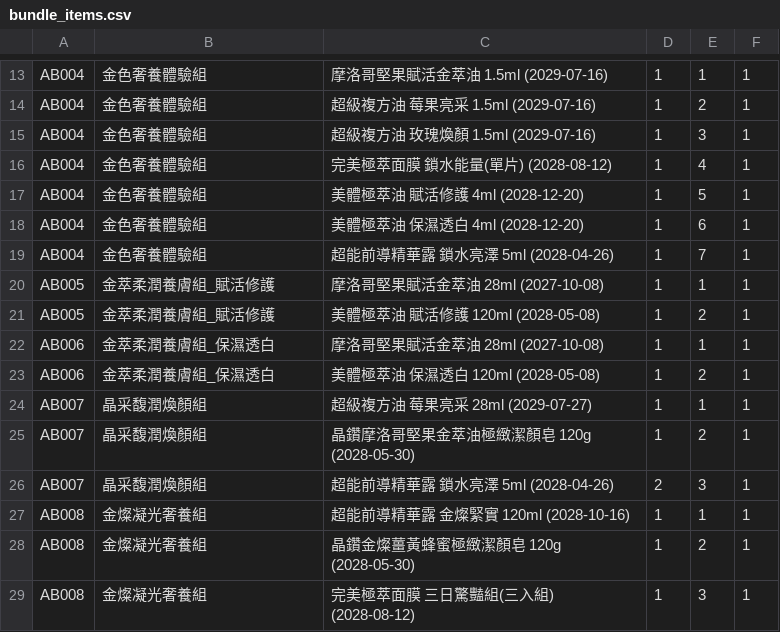
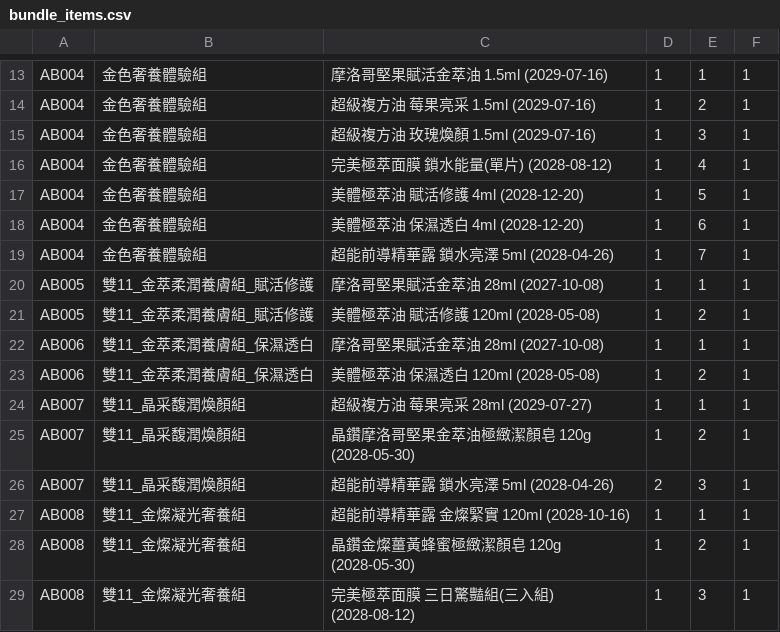
Before and after one commit to ceo-peng/pm-tools, a CSV file: data/bundle_items.csv, drawn as a sheet; only a part is shown, gaps mark what is left out.

Commit message:
Update bundle items for 双11 promotion

```diff
--- a/data/bundle_items.csv
+++ b/data/bundle_items.csv
@@ -19,11 +19,11 @@ AB004, 金色奢養體驗組,美體極萃油 保濕透白 4ml (2028-12-20),1,6,1
 AB004, 金色奢養體驗組,超能前導精華露 鎖水亮澤 5ml (2028-04-26),1,7,1
-AB005,金萃柔潤養膚組_賦活修護,摩洛哥堅果賦活金萃油 28ml (2027-10-08),1,1,1
-AB005,金萃柔潤養膚組_賦活修護,美體極萃油 賦活修護 120ml (2028-05-08),1,2,1
-AB006,金萃柔潤養膚組_保濕透白,摩洛哥堅果賦活金萃油 28ml (2027-10-08),1,1,1
-AB006,金萃柔潤養膚組_保濕透白,美體極萃油 保濕透白 120ml (2028-05-08),1,2,1
-AB007,晶采馥潤煥顏組,超級複方油 莓果亮采 28ml (2029-07-27),1,1,1
-AB007,晶采馥潤煥顏組,晶鑽摩洛哥堅果金萃油極緻潔顏皂 120g (2028-05-30),1,2,1
-AB007,晶采馥潤煥顏組,超能前導精華露 鎖水亮澤 5ml (2028-04-26),2,3,1
-AB008,金燦凝光奢養組,超能前導精華露 金燦緊實 120ml (2028-10-16),1,1,1
-AB008,金燦凝光奢養組,晶鑽金燦薑黃蜂蜜極緻潔顏皂 120g (2028-05-30),1,2,1
-AB008,金燦凝光奢養組,完美極萃面膜 三日驚豔組(三入組) (2028-08-12),1,3,1
+AB005,雙11_金萃柔潤養膚組_賦活修護,摩洛哥堅果賦活金萃油 28ml (2027-10-08),1,1,1
+AB005,雙11_金萃柔潤養膚組_賦活修護,美體極萃油 賦活修護 120ml (2028-05-08),1,2,1
+AB006,雙11_金萃柔潤養膚組_保濕透白,摩洛哥堅果賦活金萃油 28ml (2027-10-08),1,1,1
+AB006,雙11_金萃柔潤養膚組_保濕透白,美體極萃油 保濕透白 120ml (2028-05-08),1,2,1
+AB007,雙11_晶采馥潤煥顏組,超級複方油 莓果亮采 28ml (2029-07-27),1,1,1
+AB007,雙11_晶采馥潤煥顏組,晶鑽摩洛哥堅果金萃油極緻潔顏皂 120g (2028-05-30),1,2,1
+AB007,雙11_晶采馥潤煥顏組,超能前導精華露 鎖水亮澤 5ml (2028-04-26),2,3,1
+AB008,雙11_金燦凝光奢養組,超能前導精華露 金燦緊實 120ml (2028-10-16),1,1,1
+AB008,雙11_金燦凝光奢養組,晶鑽金燦薑黃蜂蜜極緻潔顏皂 120g (2028-05-30),1,2,1
+AB008,雙11_金燦凝光奢養組,完美極萃面膜 三日驚豔組(三入組) (2028-08-12),1,3,1
```
